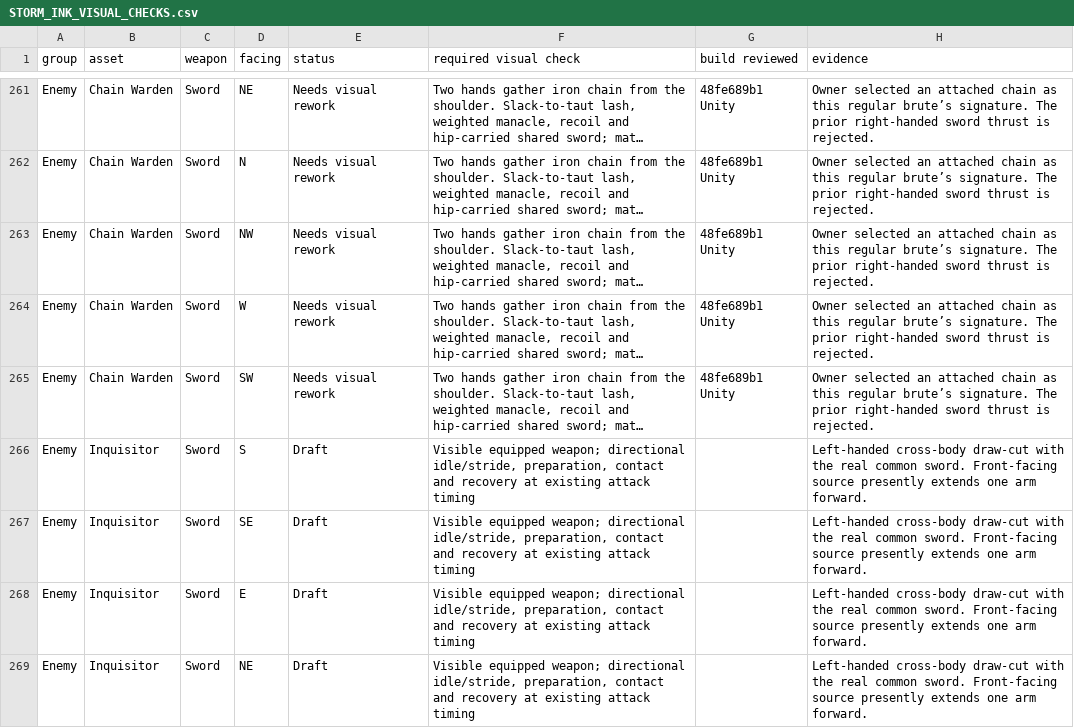
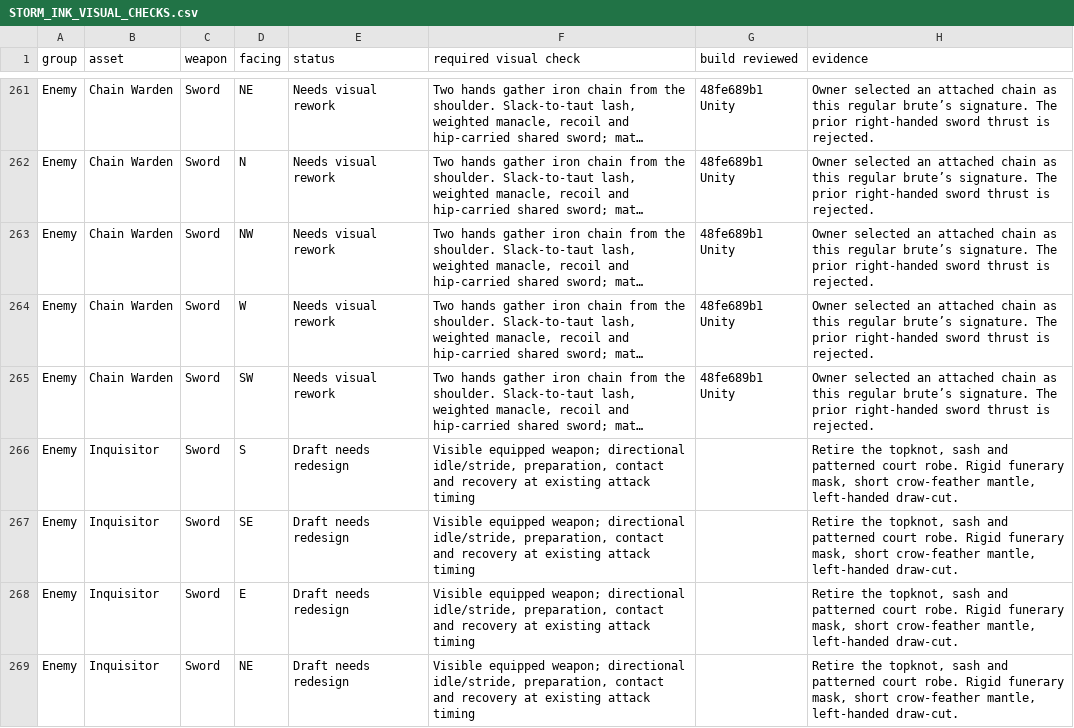
Before and after one commit to Nevanyte/RogueHalla, a CSV file: docs/art/STORM_INK_VISUAL_CHECKS.csv, drawn as a sheet; only a part is shown, gaps mark what is left out; long unchanged cells end in …; the diff covers the shown part only; the diff names each change by its address in the sheet, - before the commit and + after, or states it on an @@ line.

```diff
--- a/docs/art/STORM_INK_VISUAL_CHECKS.csv
+++ b/docs/art/STORM_INK_VISUAL_CHECKS.csv
-E266:E269 (status): Draft
+E266:E269 (status): Draft needs redesign
-H266:H269 (evidence): Left-handed cross-body draw-cut with the real common sword. Front-facing source presently extends one arm forward.
+H266:H269 (evidence): Retire the topknot, sash and patterned court robe. Rigid funerary mask, short crow-feather mantle, left-handed draw-cut.
```
Also changed, not shown: 5 added rows and 11 edited cells elsewhere in this file, 1 other file.
